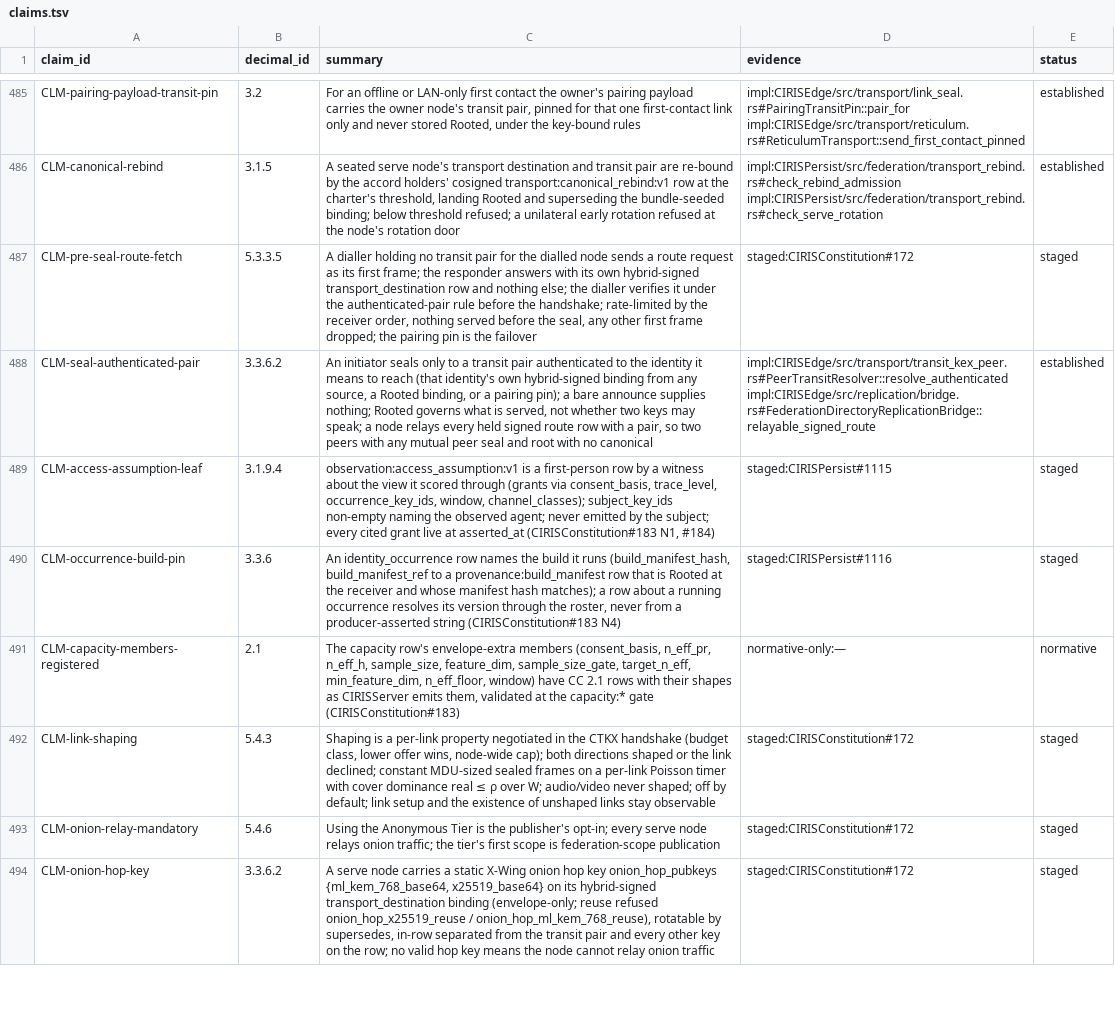
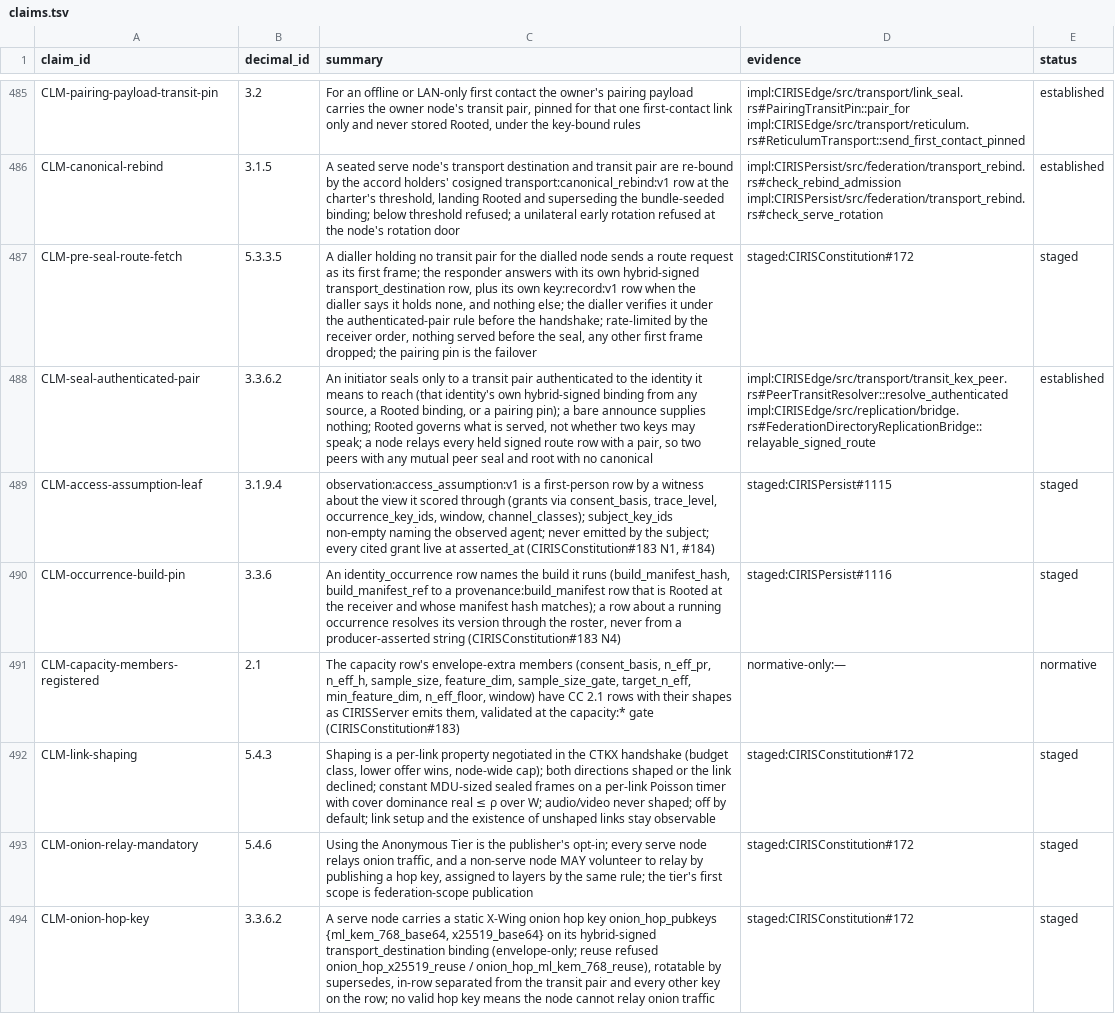
Before and after one commit to CIRISAI/CIRISConstitution, a TSV file: constitution/claims.tsv, drawn as a sheet; only a part is shown, gaps mark what is left out; the diff names each change by its address in the sheet, - before the commit and + after, or states it on an @@ line.

```diff
--- a/constitution/claims.tsv
+++ b/constitution/claims.tsv
-C487 (summary): …hybrid-signed transport_destination row and nothing…
+C487 (summary): …hybrid-signed transport_destination row, plus its own key:record:v1 row when the dialler says it holds none, and nothing…
-C493 (summary): …relays onion traffic; the tier's…
+C493 (summary): …relays onion traffic, and a non-serve node MAY volunteer to relay by publishing a hop key, assigned to layers by the same rule; the tier's…
```
Also changed, not shown: 7 other files.
